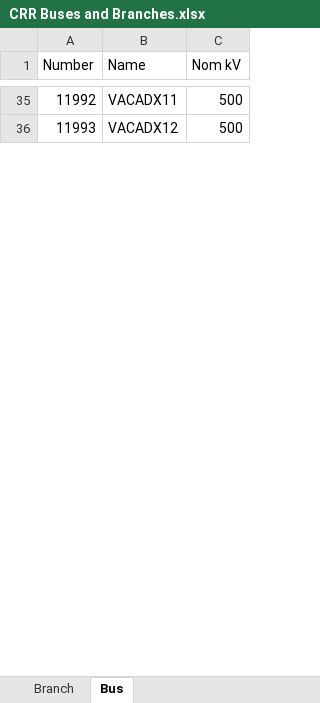
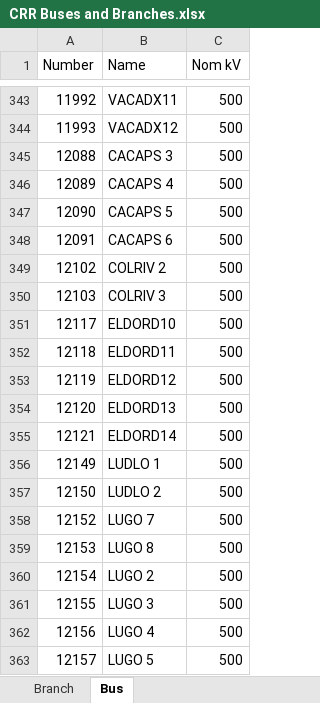
Before and after one commit to stephenxu10/Calpine-Internship-2023, an Excel workbook: Network Topology/Input Data/CRR Buses and Branches.xlsx, sheet Bus, drawn as a sheet; only a part is shown, gaps mark what is left out; values as stored, in another font and other column widths than the file's, no borders; the diff covers the shown part only; the diff names each change by its address in the sheet, - before the commit and + after, or states it on an @@ line.

```diff
--- a/Network Topology/Input Data/CRR Buses and Branches.xlsx (sheet Bus)
+++ b/Network Topology/Input Data/CRR Buses and Branches.xlsx (sheet Bus)
+row 345: 12088 | CACAPS 3 | 500
+row 346: 12089 | CACAPS 4 | 500
+row 347: 12090 | CACAPS 5 | 500
+row 348: 12091 | CACAPS 6 | 500
+row 349: 12102 | COLRIV 2 | 500
+row 350: 12103 | COLRIV 3 | 500
+row 351: 12117 | ELDORD10 | 500
+row 352: 12118 | ELDORD11 | 500
+row 353: 12119 | ELDORD12 | 500
+row 354: 12120 | ELDORD13 | 500
+row 355: 12121 | ELDORD14 | 500
+row 356: 12149 | LUDLO 1 | 500
+row 357: 12150 | LUDLO 2 | 500
+row 358: 12152 | LUGO 7 | 500
+row 359: 12153 | LUGO 8 | 500
+row 360: 12154 | LUGO 2 | 500
+row 361: 12155 | LUGO 3 | 500
+row 362: 12156 | LUGO 4 | 500
+row 363: 12157 | LUGO 5 | 500
```
Also changed, not shown: 631 added rows elsewhere in this sheet, sheet Branch, Network Topology/Input Data/WECC Buses and Branches.xlsx, 1 other file.
